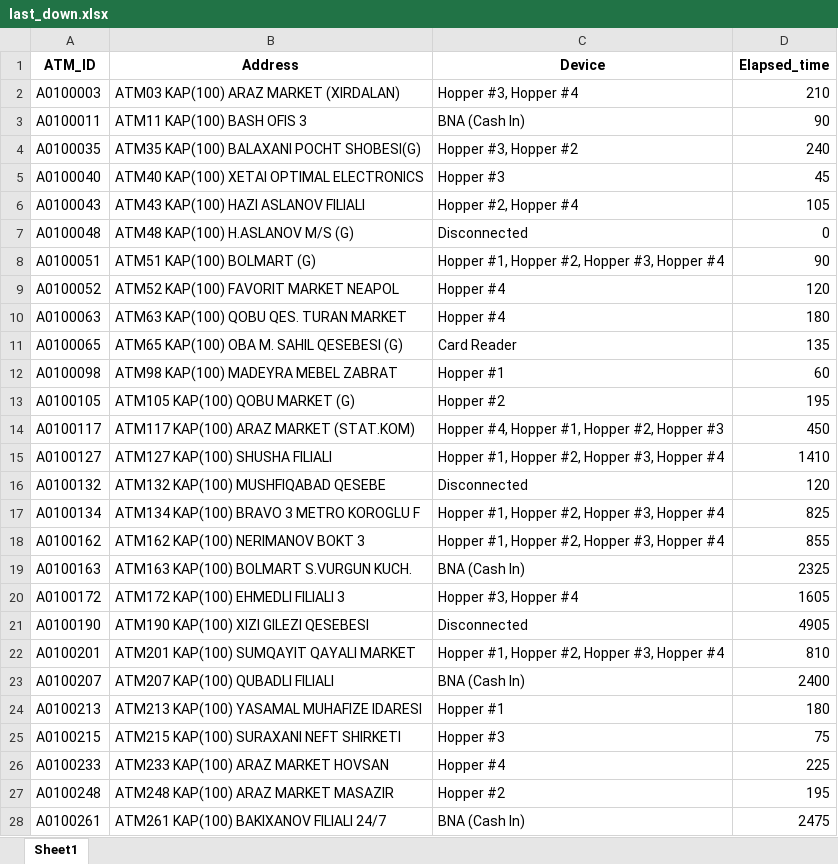
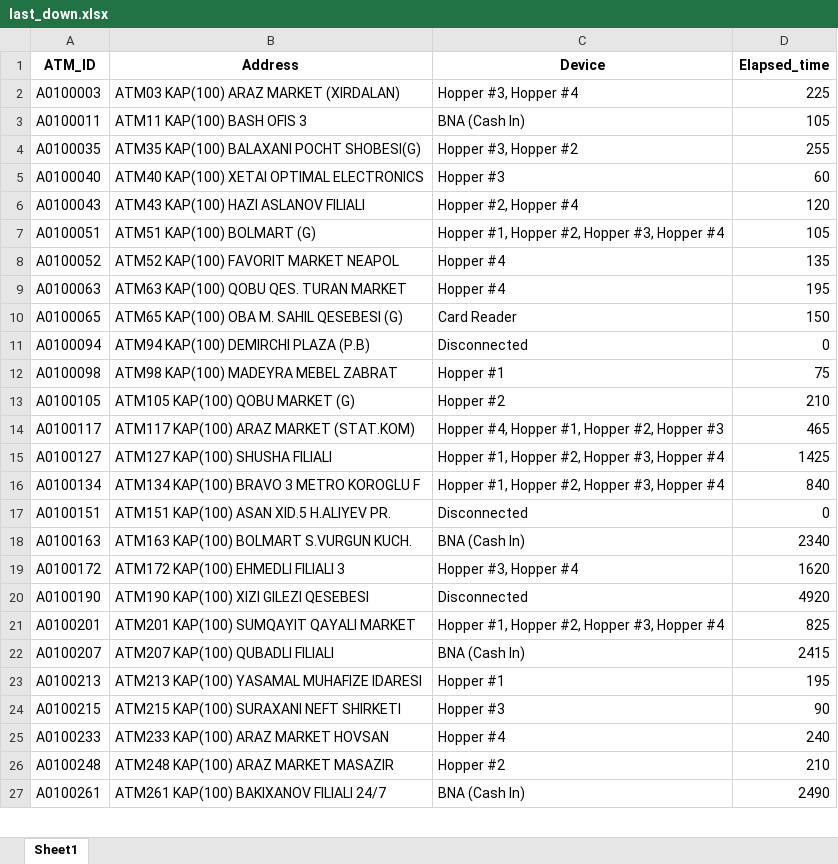
Before and after one commit to kbturgut090/fimi, an Excel workbook: last_down.xlsx, sheet Sheet1, drawn as a sheet; only a part is shown; values as stored, in another font and other column widths than the file's, no borders; removed rows and columns are numbered as before the commit, all else as after; the diff covers the shown part only; the diff names each change by its address in the sheet, - before the commit and + after, or states it on an @@ line.

```diff
--- a/last_down.xlsx (sheet Sheet1)
+++ b/last_down.xlsx (sheet Sheet1)
-D2 (Elapsed_time): 210
+D2 (Elapsed_time): 225
-D3 (Elapsed_time): 90
+D3 (Elapsed_time): 105
-D4 (Elapsed_time): 240
+D4 (Elapsed_time): 255
-D5 (Elapsed_time): 45
+D5 (Elapsed_time): 60
-D6 (Elapsed_time): 105
+D6 (Elapsed_time): 120
-row 7: A0100048 | ATM48 KAP(100) H.ASLANOV M/S (G) | Disconnected | 0
-D7 (Elapsed_time): 90
+D7 (Elapsed_time): 105
-D8 (Elapsed_time): 120
+D8 (Elapsed_time): 135
-D9 (Elapsed_time): 180
+D9 (Elapsed_time): 195
-D10 (Elapsed_time): 135
+D10 (Elapsed_time): 150
+row 11: A0100094 | ATM94 KAP(100) DEMIRCHI PLAZA (P.B) | Disconnected | 0
-D12 (Elapsed_time): 60
+D12 (Elapsed_time): 75
-D13 (Elapsed_time): 195
+D13 (Elapsed_time): 210
-D14 (Elapsed_time): 450
+D14 (Elapsed_time): 465
-D15 (Elapsed_time): 1410
+D15 (Elapsed_time): 1425
-row 16: A0100132 | ATM132 KAP(100) MUSHFIQABAD QESEBE | Disconnected | 120
-D16 (Elapsed_time): 825
+D16 (Elapsed_time): 840
-row 18: A0100162 | ATM162 KAP(100) NERIMANOV BOKT 3 | Hopper #1, Hopper #2, Hopper #3, Hopper #4 | 855
+row 17: A0100151 | ATM151 KAP(100) ASAN XID.5 H.ALIYEV PR. | Disconnected | 0
-D18 (Elapsed_time): 2325
+D18 (Elapsed_time): 2340
-D19 (Elapsed_time): 1605
+D19 (Elapsed_time): 1620
-D20 (Elapsed_time): 4905
+D20 (Elapsed_time): 4920
-D21 (Elapsed_time): 810
+D21 (Elapsed_time): 825
-D22 (Elapsed_time): 2400
+D22 (Elapsed_time): 2415
-D23 (Elapsed_time): 180
+D23 (Elapsed_time): 195
-D24 (Elapsed_time): 75
+D24 (Elapsed_time): 90
-D25 (Elapsed_time): 225
+D25 (Elapsed_time): 240
-D26 (Elapsed_time): 195
+D26 (Elapsed_time): 210
-D27 (Elapsed_time): 2475
+D27 (Elapsed_time): 2490
```
Also changed, not shown: other rows of this sheet.
